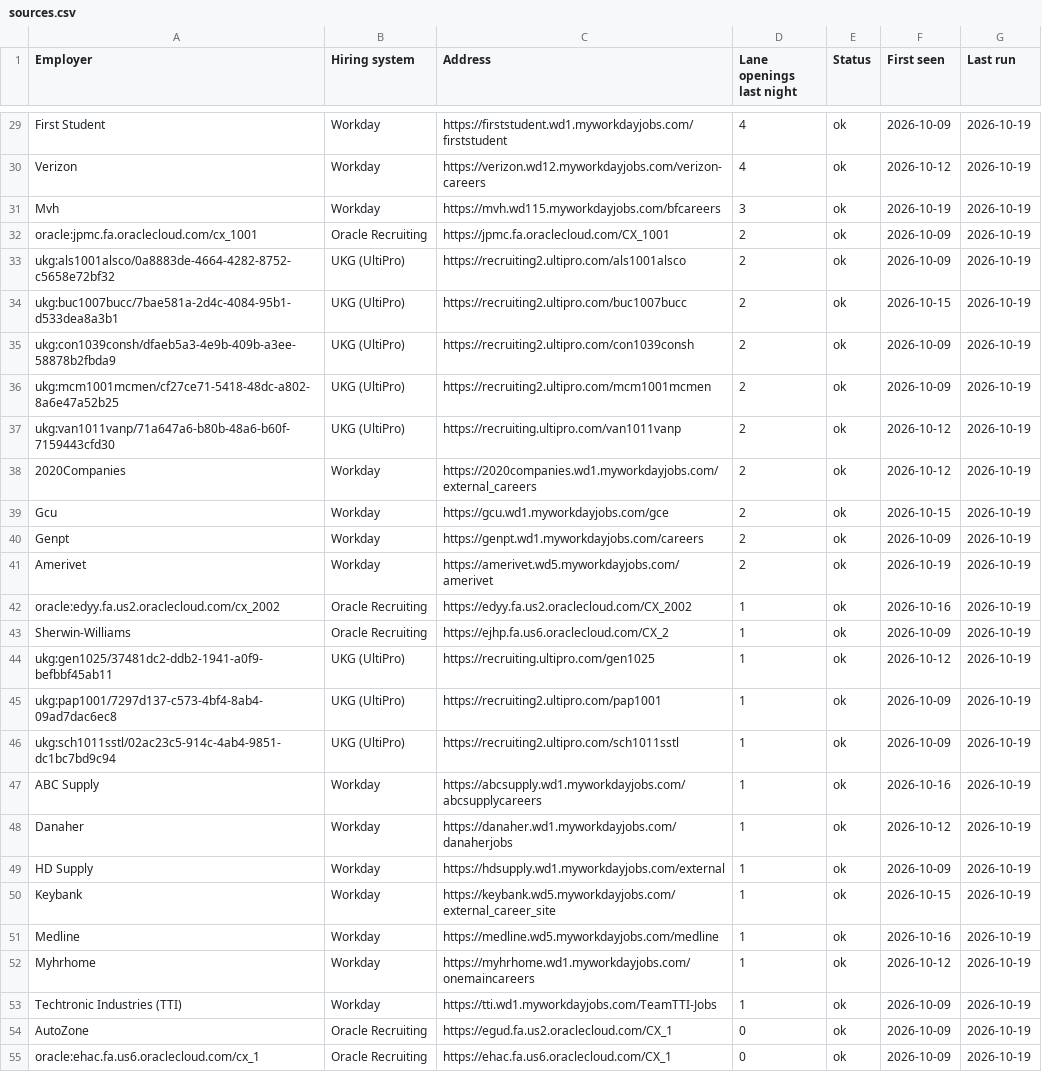
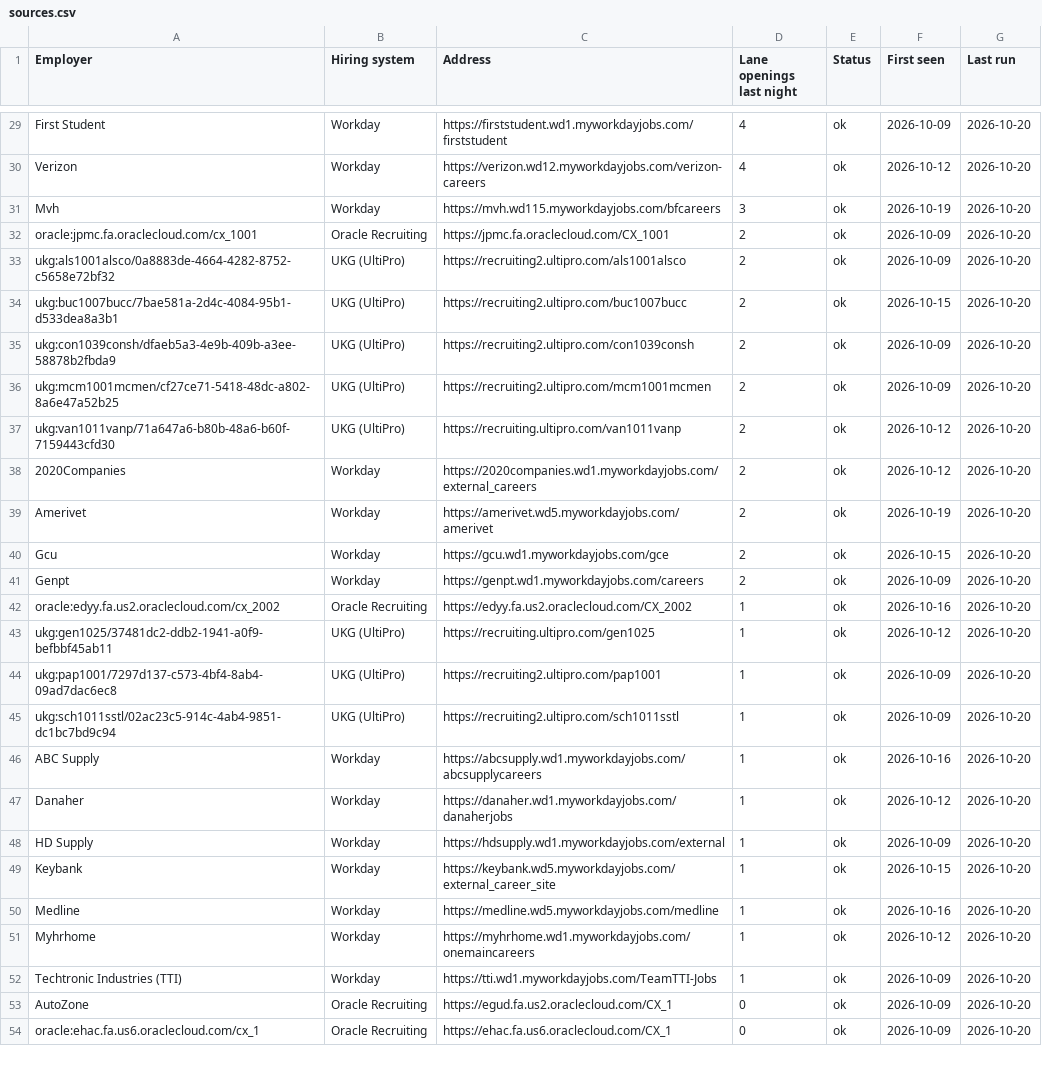
Before and after one commit to collaborativeedo/hot-jobs, a CSV file: docs/sources.csv, drawn as a sheet; only a part is shown, gaps mark what is left out; removed rows and columns are numbered as before the commit, all else as after; the diff covers the shown part only; the diff names each change by its address in the sheet, - before the commit and + after, or states it on an @@ line.

```diff
--- a/docs/sources.csv
+++ b/docs/sources.csv
-G29:G38 (Last run): 2026-10-19
+G29:G38 (Last run): 2026-10-20
+row 39: Amerivet | Workday | https://amerivet.wd5.myworkdayjobs.com/amerivet | 2 | ok | 2026-10-19 | 2026-10-20
-G40:G41 (Last run): 2026-10-19
+G40:G41 (Last run): 2026-10-20
-row 41: Amerivet | Workday | https://amerivet.wd5.myworkdayjobs.com/amerivet | 2 | ok | 2026-10-19 | 2026-10-19
-G42 (Last run): 2026-10-19
+G42 (Last run): 2026-10-20
-row 43: Sherwin-Williams | Oracle Recruiting | https://ejhp.fa.us6.oraclecloud.com/CX_2 | 1 | ok | 2026-10-09 | 2026-10-19
-G43:G54 (Last run): 2026-10-19
+G43:G54 (Last run): 2026-10-20
```
Also changed, not shown: 5 added rows, 4 removed rows and 48 edited cells elsewhere in this file, docs/employers.csv, 9 other files.
